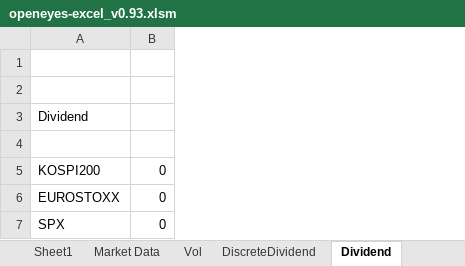
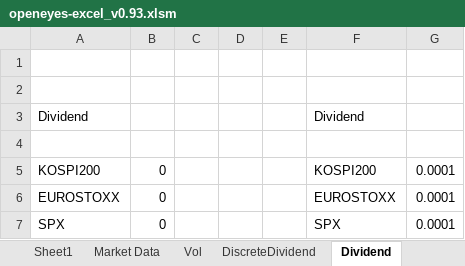
Before and after one commit to kdw1437/excelvba_mygit, an Excel workbook: bin/openeyes-excel_v0.93.xlsm, sheet Dividend, drawn as a sheet; values as stored, in another font and other column widths than the file's, no borders; the diff names each change by its address in the sheet, - before the commit and + after, or states it on an @@ line.

Commit message:
DividendYield

```diff
--- a/bin/openeyes-excel_v0.93.xlsm (sheet Dividend)
+++ b/bin/openeyes-excel_v0.93.xlsm (sheet Dividend)
+column C, empty
+column D, empty
+column E, empty
+column F, rows 3-7: Dividend |  | KOSPI200 | EUROSTOXX | SPX
+column G, rows 5-7: all 0.0001
```
Also changed, not shown: 4 other files.
